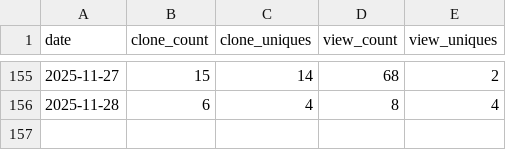
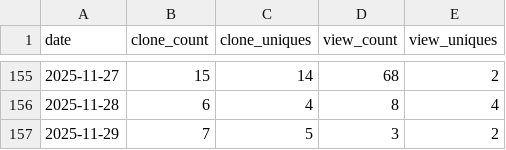
Before and after one commit to bonsol-collective/bonsol_website, a CSV file: data/traffic.csv, drawn as a sheet; only a part is shown, gaps mark what is left out.

Commit message:
traffic data for bonsol-collective/bonsol repo - 2025-11-30

```diff
--- a/data/traffic.csv
+++ b/data/traffic.csv
@@ -156 +156,2 @@ date,clone_count,clone_uniques,view_count,view_uniques
 2025-11-28,6,4,8,4
+2025-11-29,7,5,3,2
```
